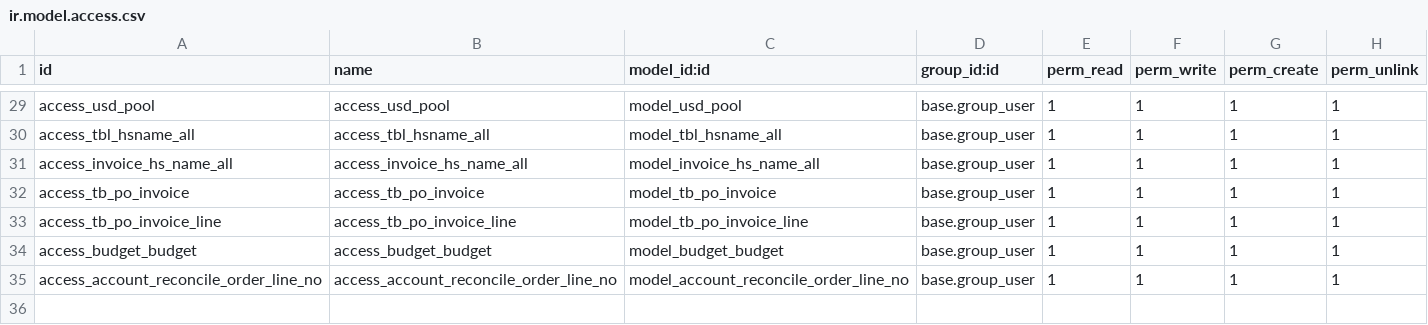
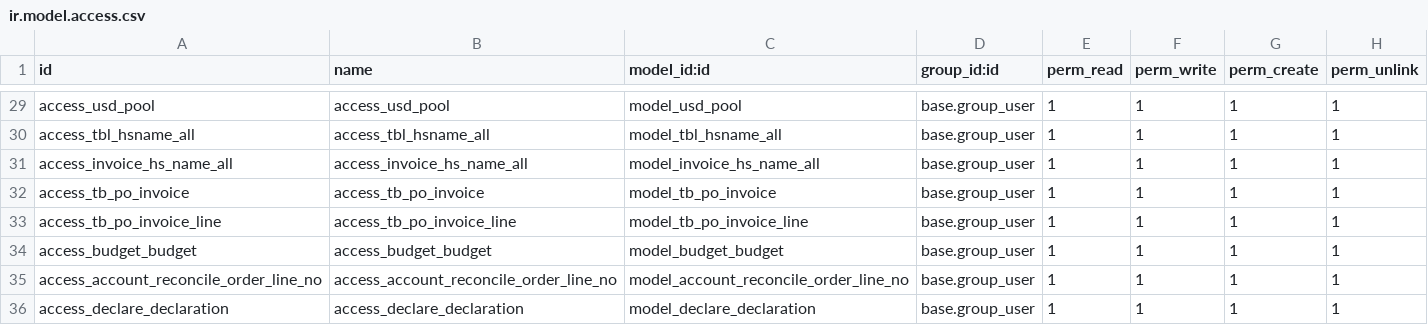
Before and after one commit to alangwansui/yjzy, a CSV file: addons_yjzy/yjzy_extend/security/ir.model.access.csv, drawn as a sheet; only a part is shown, gaps mark what is left out; the diff names each change by its address in the sheet, - before the commit and + after, or states it on an @@ line.

Commit message:
Merge branch 'master' of https://gitee.com/alangwansui/yjzy
# Conflicts:
#	odoo/addons/mail/models/mail_thread.py

```diff
--- a/addons_yjzy/yjzy_extend/security/ir.model.access.csv
+++ b/addons_yjzy/yjzy_extend/security/ir.model.access.csv
+row 36: access_declare_declaration | access_declare_declaration | model_declare_declaration | base.group_user | 1 | 1 | 1 | 1
```
Also changed, not shown: 13 other files.
